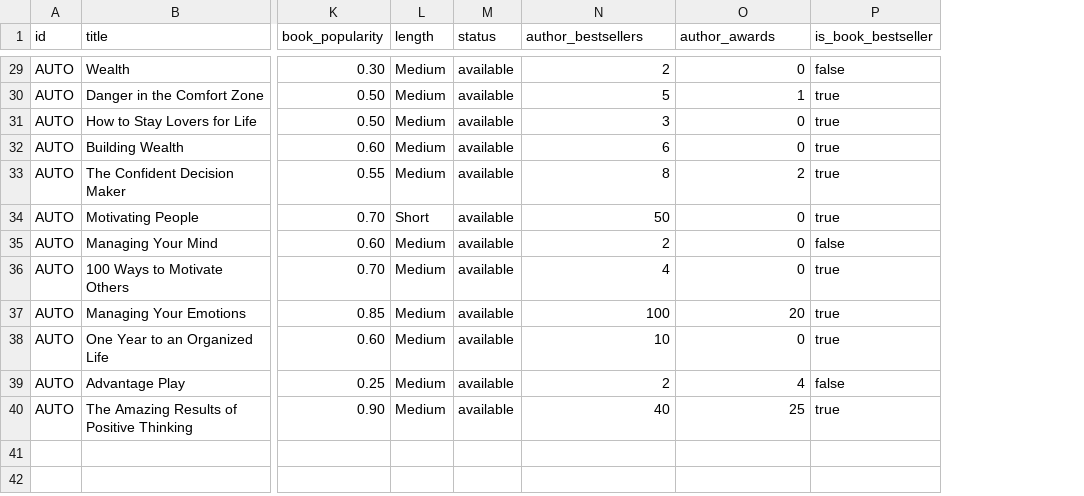
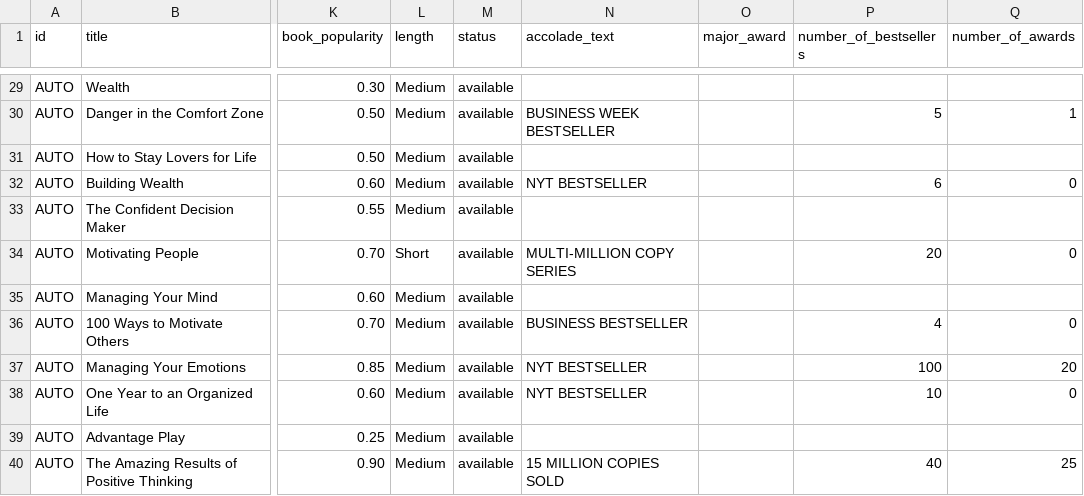
Before and after one commit to iice257/Pages-Forward, a CSV file: assets/gifts_metadata.csv, drawn as a sheet; only a part is shown, gaps mark what is left out; removed rows and columns are numbered as before the commit, all else as after; the diff covers the shown part only; the diff names each change by its address in the sheet, - before the commit and + after, or states it on an @@ line.

```diff
--- a/assets/gifts_metadata.csv
+++ b/assets/gifts_metadata.csv
+column N (accolade_text), rows 30-40: BUSINESS WEEK BESTSELLER |  | NYT BESTSELLER |  | MULTI-MILLION COPY SERIES |  | BUSINESS BESTSELLER | NYT BESTSELLER | NYT BESTSELLER |  | 15 MILLION COPIES SOLD
+column O (major_award), empty
-column P (is_book_bestseller), rows 29-40: false | true | true | true | true | true | false | true | true | true | false | true
-P1: author_bestsellers
+P1: number_of_bestsellers
-Q1: author_awards
+Q1: number_of_awards
-P29 (number_of_bestsellers): 2
+P29 (number_of_bestsellers): (empty)
-Q29 (number_of_awards): 0
+Q29 (number_of_awards): (empty)
-P31 (number_of_bestsellers): 3
+P31 (number_of_bestsellers): (empty)
-Q31 (number_of_awards): 0
+Q31 (number_of_awards): (empty)
-P33 (number_of_bestsellers): 8
+P33 (number_of_bestsellers): (empty)
-Q33 (number_of_awards): 2
+Q33 (number_of_awards): (empty)
-P34 (number_of_bestsellers): 50
+P34 (number_of_bestsellers): 20
-P35 (number_of_bestsellers): 2
+P35 (number_of_bestsellers): (empty)
-Q35 (number_of_awards): 0
+Q35 (number_of_awards): (empty)
-P39 (number_of_bestsellers): 2
+P39 (number_of_bestsellers): (empty)
-Q39 (number_of_awards): 4
+Q39 (number_of_awards): (empty)
```
Also changed, not shown: 28 edited cells elsewhere in this file, 2 other files.
